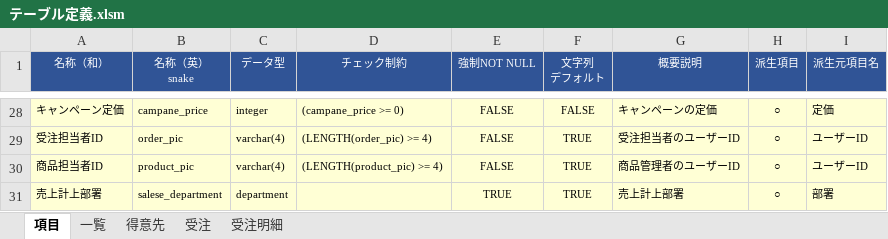
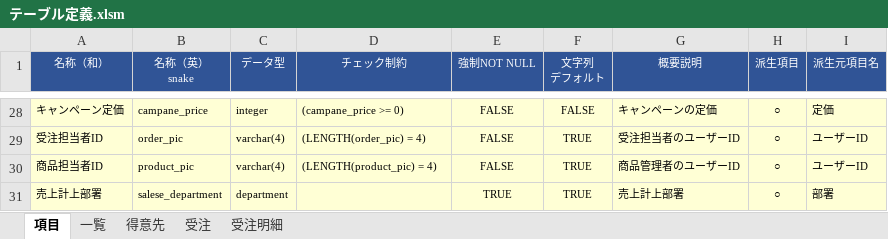
Before and after one commit to teru-0529/define-table, an Excel workbook: テーブル定義.xlsm, sheet 項目, drawn as a sheet; only a part is shown, gaps mark what is left out; values as stored, in another font and other column widths than the file's, no borders; the diff covers the shown part only; the diff names each change by its address in the sheet, - before the commit and + after, or states it on an @@ line.

```diff
--- a/テーブル定義.xlsm (sheet 項目)
+++ b/テーブル定義.xlsm (sheet 項目)
-D29 (チェック制約): (LENGTH(order_pic) >= 4)
+D29 (チェック制約): (LENGTH(order_pic) = 4)
-D30 (チェック制約): (LENGTH(product_pic) >= 4)
+D30 (チェック制約): (LENGTH(product_pic) = 4)
```
Also changed, not shown: 30 edited cells elsewhere in this sheet, sheet 受注, sheet 得意先, sheet 受注明細, 5 other files.
